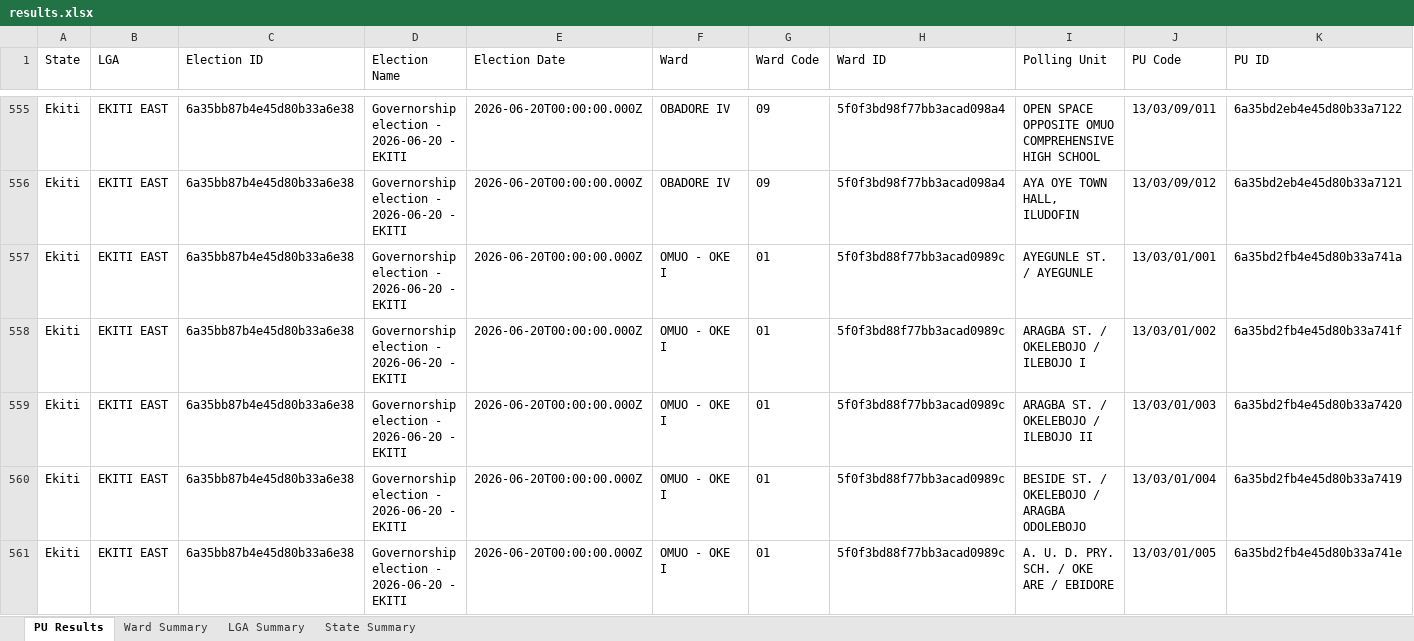
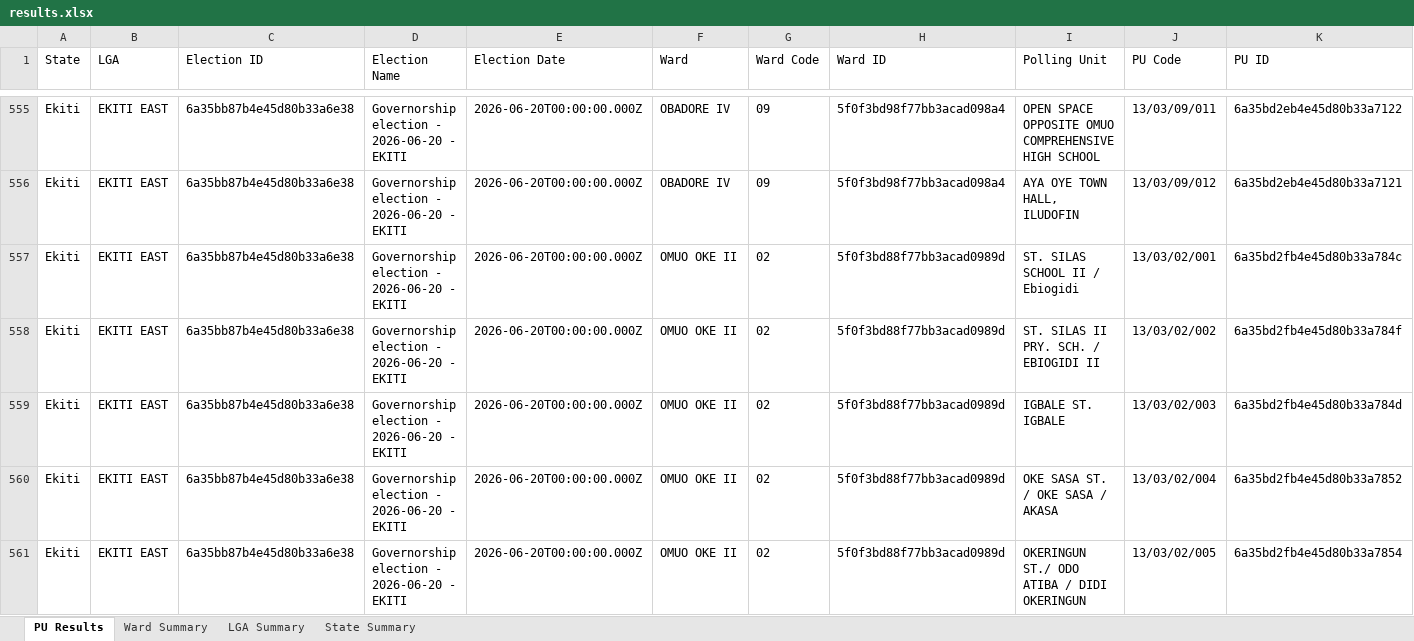
Before and after one commit to africadatawarehouse-netizen/inec-state-pull, an Excel workbook: output/Ekiti/results.xlsx, sheet PU Results, drawn as a sheet; only a part is shown, gaps mark what is left out; the shorter side is filled out with more unchanged rows; values as stored, in another font and other column widths than the file's, no borders; rows hold the shown columns only; the diff covers the shown part only; the diff names each change by its address in the sheet, - before the commit and + after, or states it on an @@ line.

```diff
--- a/output/Ekiti/results.xlsx (sheet PU Results)
+++ b/output/Ekiti/results.xlsx (sheet PU Results)
-row 557: Ekiti | EKITI EAST | 6a35bb87b4e45d80b33a6e38 | Governorship election - 2026-06-20 - EKITI | 2026-06-20T00:00:00.000Z | OMUO - OKE I | 01 | 5f0f3bd88f77bb3acad0989c | AYEGUNLE ST. / AYEGUNLE | 13/03/01/001 | 6a35bd2fb4e45d80b33a741a
-row 558: Ekiti | EKITI EAST | 6a35bb87b4e45d80b33a6e38 | Governorship election - 2026-06-20 - EKITI | 2026-06-20T00:00:00.000Z | OMUO - OKE I | 01 | 5f0f3bd88f77bb3acad0989c | ARAGBA ST. / OKELEBOJO / ILEBOJO I | 13/03/01/002 | 6a35bd2fb4e45d80b33a741f
-row 559: Ekiti | EKITI EAST | 6a35bb87b4e45d80b33a6e38 | Governorship election - 2026-06-20 - EKITI | 2026-06-20T00:00:00.000Z | OMUO - OKE I | 01 | 5f0f3bd88f77bb3acad0989c | ARAGBA ST. / OKELEBOJO / ILEBOJO II | 13/03/01/003 | 6a35bd2fb4e45d80b33a7420
-row 560: Ekiti | EKITI EAST | 6a35bb87b4e45d80b33a6e38 | Governorship election - 2026-06-20 - EKITI | 2026-06-20T00:00:00.000Z | OMUO - OKE I | 01 | 5f0f3bd88f77bb3acad0989c | BESIDE ST. / OKELEBOJO / ARAGBA ODOLEBOJO | 13/03/01/004 | 6a35bd2fb4e45d80b33a7419
-row 561: Ekiti | EKITI EAST | 6a35bb87b4e45d80b33a6e38 | Governorship election - 2026-06-20 - EKITI | 2026-06-20T00:00:00.000Z | OMUO - OKE I | 01 | 5f0f3bd88f77bb3acad0989c | A. U. D. PRY. SCH. / OKE ARE / EBIDORE | 13/03/01/005 | 6a35bd2fb4e45d80b33a741e
```
Also changed, not shown: 5 removed rows elsewhere in this sheet, sheet LGA Summary, sheet Ward Summary, sheet State Summary, output/Enugu/results.xlsx, output/Kano/results.xlsx, 25 other files.
